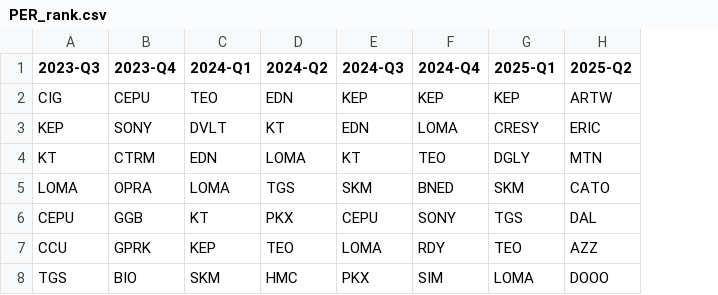
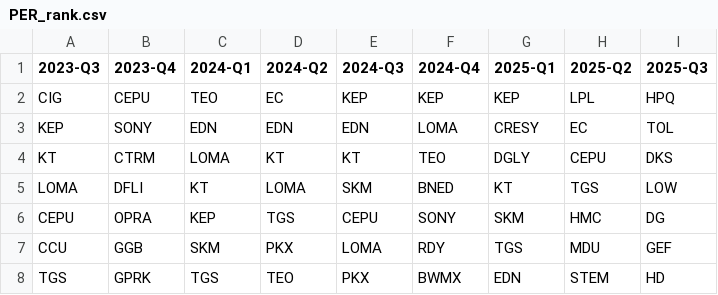
Before and after one commit to KKangTaee/Finance, a CSV file: PER_rank.csv, drawn as a sheet; only a part is shown; the diff covers the shown part only; the diff names each change by its address in the sheet, - before the commit and + after, or states it on an @@ line.

```diff
--- a/PER_rank.csv
+++ b/PER_rank.csv
+column I (2025-Q3), rows 2-8: HPQ | TOL | DKS | LOW | DG | GEF | HD
-D2 (2024-Q2): EDN
+D2 (2024-Q2): EC
-H2 (2025-Q2): ARTW
+H2 (2025-Q2): LPL
-C3 (2024-Q1): DVLT
+C3 (2024-Q1): EDN
-D3 (2024-Q2): KT
+D3 (2024-Q2): EDN
-H3 (2025-Q2): ERIC
+H3 (2025-Q2): EC
-C4 (2024-Q1): EDN
+C4 (2024-Q1): LOMA
-D4 (2024-Q2): LOMA
+D4 (2024-Q2): KT
-H4 (2025-Q2): MTN
+H4 (2025-Q2): CEPU
-B5 (2023-Q4): OPRA
+B5 (2023-Q4): DFLI
-C5 (2024-Q1): LOMA
+C5 (2024-Q1): KT
-D5 (2024-Q2): TGS
+D5 (2024-Q2): LOMA
-G5 (2025-Q1): SKM
+G5 (2025-Q1): KT
-H5 (2025-Q2): CATO
+H5 (2025-Q2): TGS
-B6 (2023-Q4): GGB
+B6 (2023-Q4): OPRA
-C6 (2024-Q1): KT
+C6 (2024-Q1): KEP
-D6 (2024-Q2): PKX
+D6 (2024-Q2): TGS
-G6 (2025-Q1): TGS
+G6 (2025-Q1): SKM
-H6 (2025-Q2): DAL
+H6 (2025-Q2): HMC
-B7 (2023-Q4): GPRK
+B7 (2023-Q4): GGB
-C7 (2024-Q1): KEP
+C7 (2024-Q1): SKM
-D7 (2024-Q2): TEO
+D7 (2024-Q2): PKX
-G7 (2025-Q1): TEO
+G7 (2025-Q1): TGS
-H7 (2025-Q2): AZZ
+H7 (2025-Q2): MDU
-B8 (2023-Q4): BIO
+B8 (2023-Q4): GPRK
-C8 (2024-Q1): SKM
+C8 (2024-Q1): TGS
-D8 (2024-Q2): HMC
+D8 (2024-Q2): TEO
-F8 (2024-Q4): SIM
+F8 (2024-Q4): BWMX
-G8 (2025-Q1): LOMA
+G8 (2025-Q1): EDN
-H8 (2025-Q2): DOOO
+H8 (2025-Q2): STEM
```
Also changed, not shown: 1 added row, 1 removed row and 74 edited cells elsewhere in this file, fama_last_weapon.csv, market_cap_rank.csv, 18 other files.
